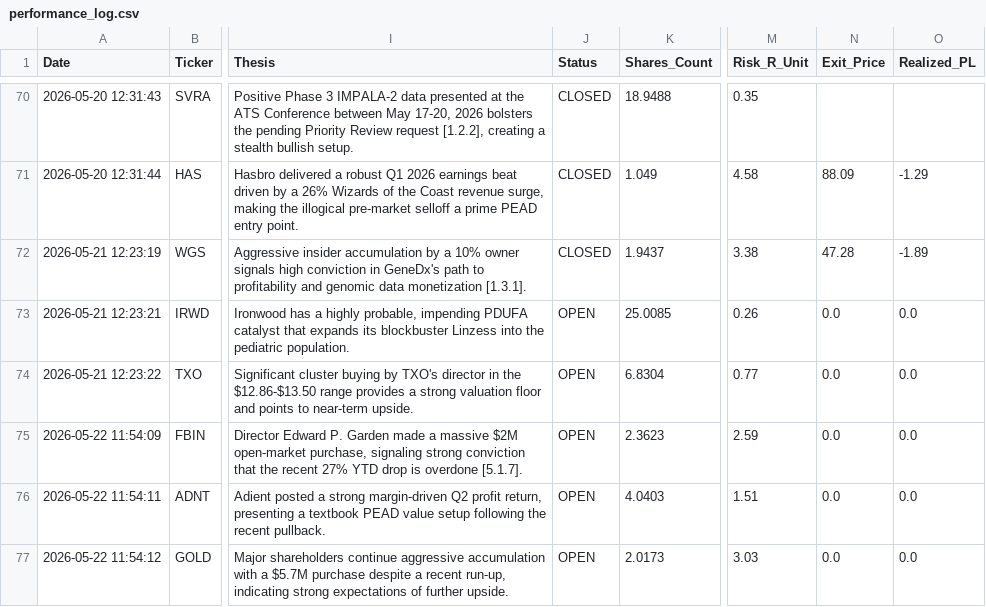
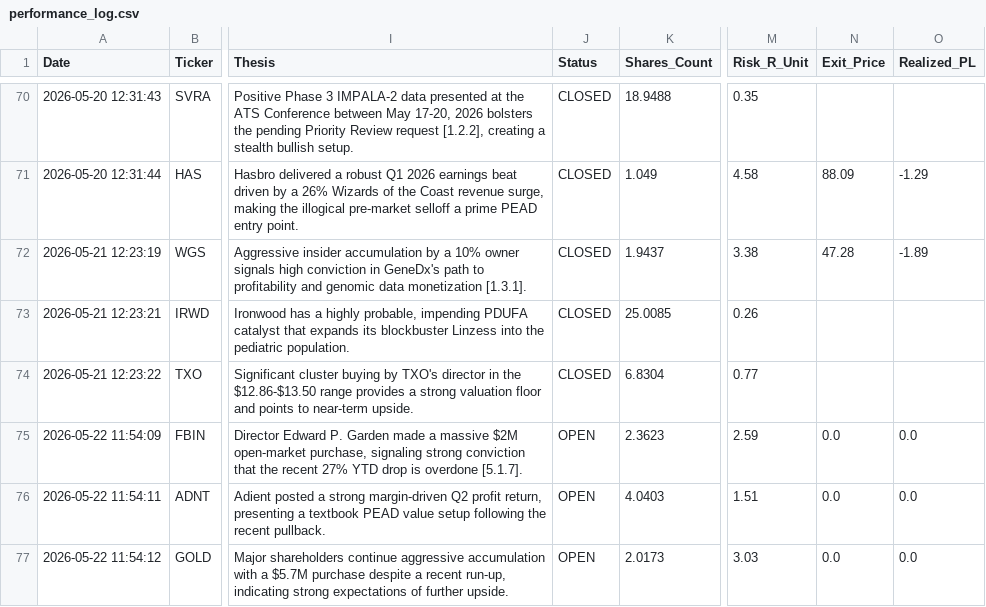
Before and after one commit to Alesiobarquin/stock-scout, a CSV file: data/performance_log.csv, drawn as a sheet; only a part is shown, gaps mark what is left out; the diff names each change by its address in the sheet, - before the commit and + after, or states it on an @@ line.

Commit message:
Automated Data Update: 2026-05-28 17:02

```diff
--- a/data/performance_log.csv
+++ b/data/performance_log.csv
-J73:J74 (Status): OPEN
+J73:J74 (Status): CLOSED
-N73:N74 (Exit_Price): 0.0
+N73:N74 (Exit_Price): (empty)
-O73:O74 (Realized_PL): 0.0
+O73:O74 (Realized_PL): (empty)
```
